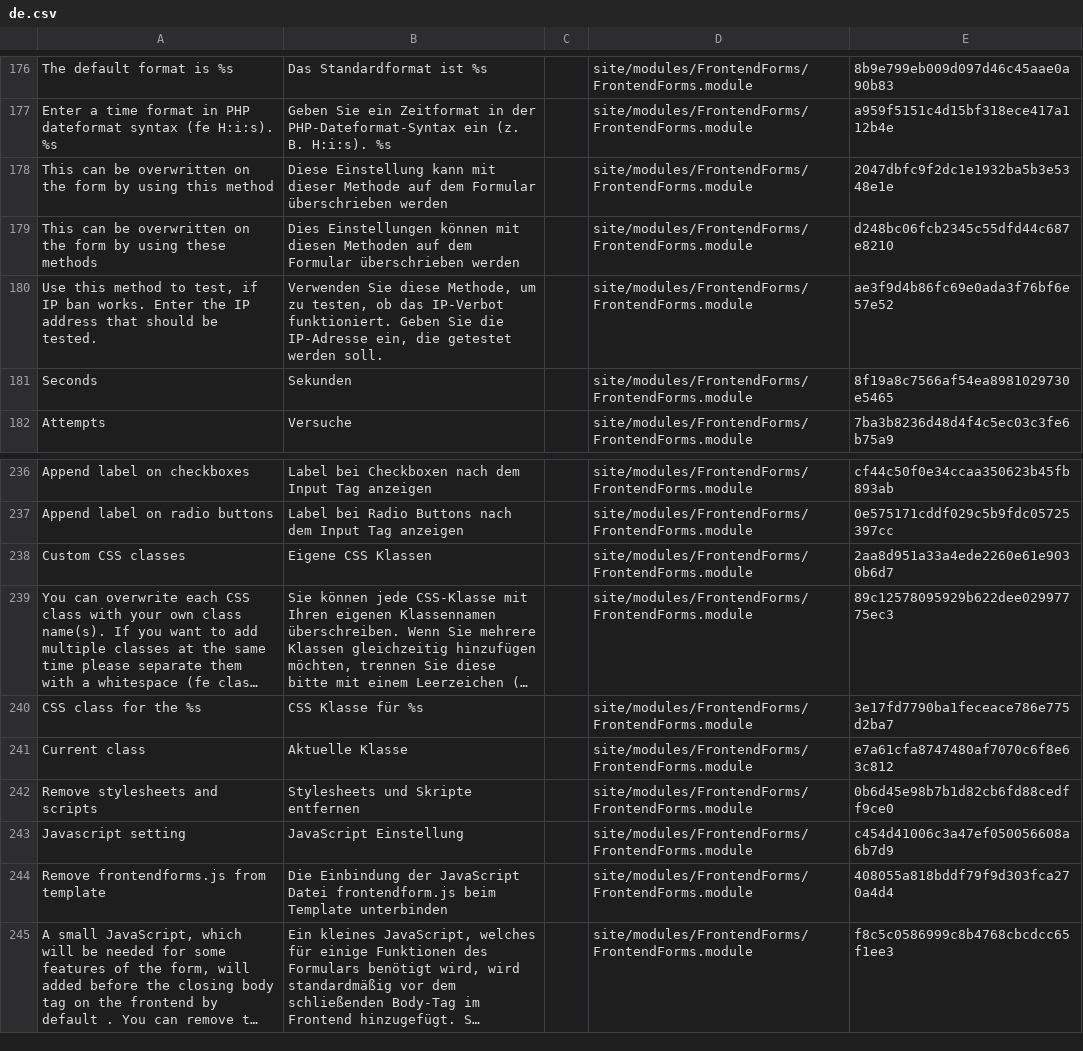
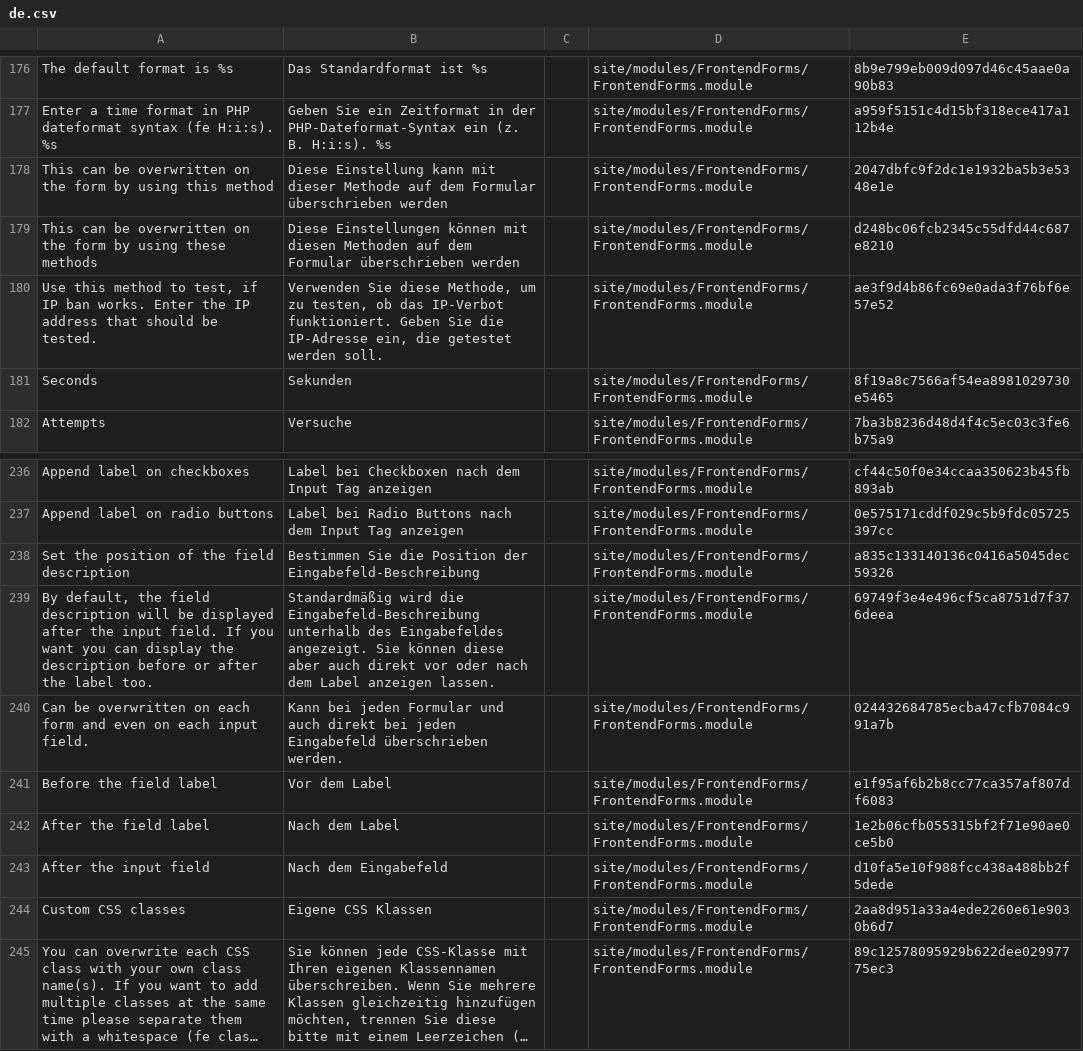
Before and after one commit to juergenweb/FrontendForms, a CSV file: languages/de.csv, drawn as a sheet; only a part is shown, gaps mark what is left out; the shorter side is filled out with more unchanged rows; long unchanged cells end in …; the diff names each change by its address in the sheet, - before the commit and + after, or states it on an @@ line.

Commit message:
Update de.csv

```diff
--- a/languages/de.csv
+++ b/languages/de.csv
-B179: Dies Einstellungen können…
+B179: Diese Einstellungen können…
+row 238: Set the position of the field description | Bestimmen Sie die Position der Eingabefeld-Beschreibung |  | site/modules/FrontendForms/FrontendForms.module | a835c133140136c0416a5045dec59326
+row 239: By default, the field description will be displayed after the input field. If you want you can display the description before or after the label too. | Standardmäßig wird die Eingabefeld-Beschreibung unterhalb des Eingabefeldes angezeigt. Sie können diese aber auch direkt vor oder nach dem Label anzeigen lassen. |  | site/modules/FrontendForms/FrontendForms.module | 69749f3e4e496cf5ca8751d7f376deea
+row 240: Can be overwritten on each form and even on each input field. | Kann bei jeden Formular und auch direkt bei jeden Eingabefeld überschrieben werden. |  | site/modules/FrontendForms/FrontendForms.module | 024432684785ecba47cfb7084c991a7b
+row 241: Before the field label | Vor dem Label |  | site/modules/FrontendForms/FrontendForms.module | e1f95af6b2b8cc77ca357af807df6083
+row 242: After the field label | Nach dem Label |  | site/modules/FrontendForms/FrontendForms.module | 1e2b06cfb055315bf2f71e90ae0ce5b0
+row 243: After the input field | Nach dem Eingabefeld |  | site/modules/FrontendForms/FrontendForms.module | d10fa5e10f988fcc438a488bb2f5dede
```
